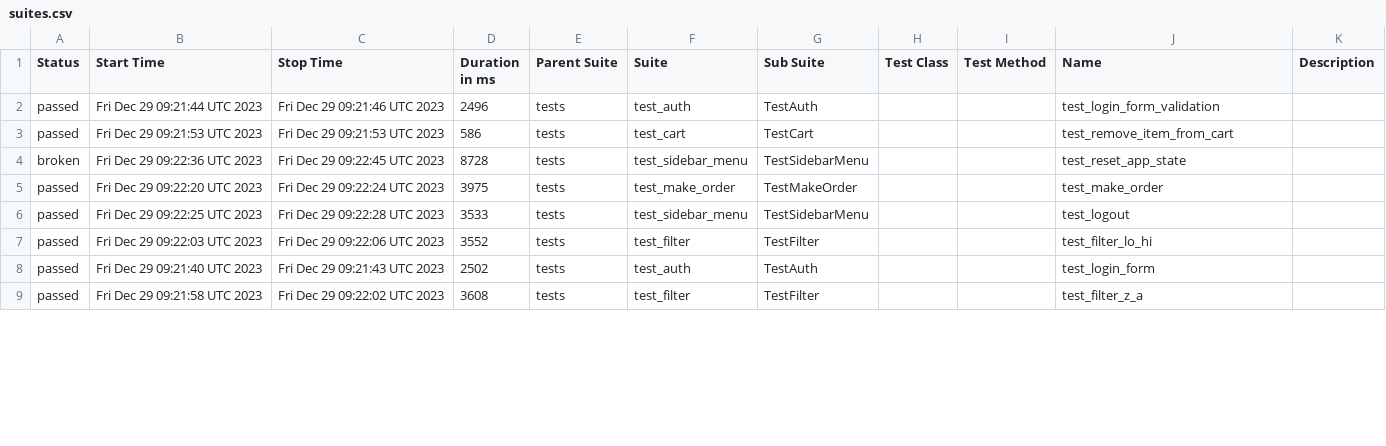
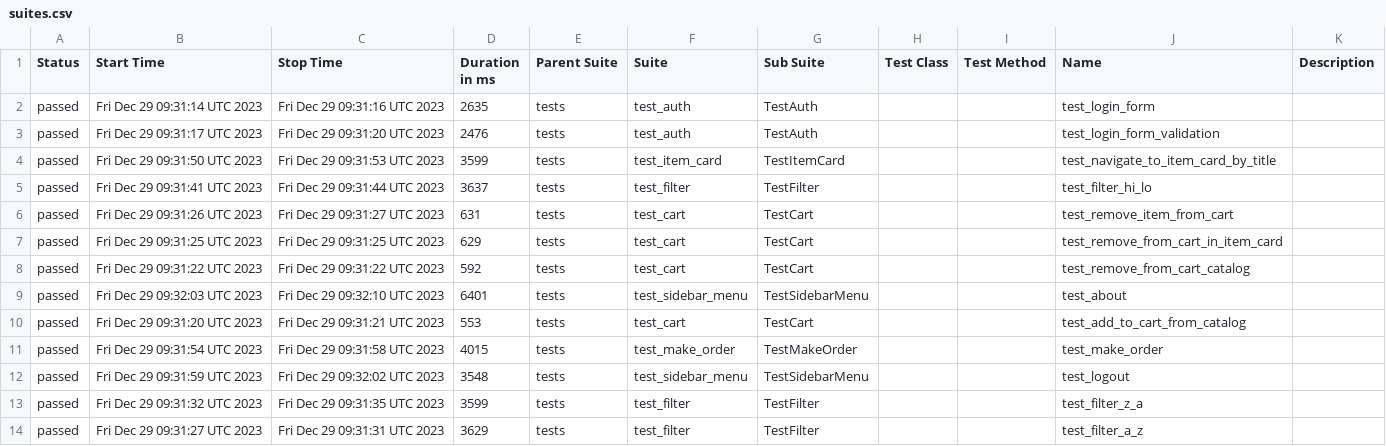
Before and after one commit to mikhalkaGE/RRS7_test_demo, a CSV file: data/suites.csv, drawn as a sheet; only a part is shown; the diff covers the shown part only.

```diff
--- a/data/suites.csv
+++ b/data/suites.csv
@@ -1,9 +1,14 @@
 "Status","Start Time","Stop Time","Duration in ms","Parent Suite","Suite","Sub Suite","Test Class","Test Method","Name","Description"
-"passed","Fri Dec 29 09:21:44 UTC 2023","Fri Dec 29 09:21:46 UTC 2023","2496","tests","test_auth","TestAuth","","","test_login_form_validation",""
-"passed","Fri Dec 29 09:21:53 UTC 2023","Fri Dec 29 09:21:53 UTC 2023","586","tests","test_cart","TestCart","","","test_remove_item_from_cart",""
-"broken","Fri Dec 29 09:22:36 UTC 2023","Fri Dec 29 09:22:45 UTC 2023","8728","tests","test_sidebar_menu","TestSidebarMenu","","","test_reset_app_state",""
-"passed","Fri Dec 29 09:22:20 UTC 2023","Fri Dec 29 09:22:24 UTC 2023","3975","tests","test_make_order","TestMakeOrder","","","test_make_order",""
-"passed","Fri Dec 29 09:22:25 UTC 2023","Fri Dec 29 09:22:28 UTC 2023","3533","tests","test_sidebar_menu","TestSidebarMenu","","","test_logout",""
-"passed","Fri Dec 29 09:22:03 UTC 2023","Fri Dec 29 09:22:06 UTC 2023","3552","tests","test_filter","TestFilter","","","test_filter_lo_hi",""
-"passed","Fri Dec 29 09:21:40 UTC 2023","Fri Dec 29 09:21:43 UTC 2023","2502","tests","test_auth","TestAuth","","","test_login_form",""
-"passed","Fri Dec 29 09:21:58 UTC 2023","Fri Dec 29 09:22:02 UTC 2023","3608","tests","test_filter","TestFilter","","","test_filter_z_a",""
+"passed","Fri Dec 29 09:31:14 UTC 2023","Fri Dec 29 09:31:16 UTC 2023","2635","tests","test_auth","TestAuth","","","test_login_form",""
+"passed","Fri Dec 29 09:31:17 UTC 2023","Fri Dec 29 09:31:20 UTC 2023","2476","tests","test_auth","TestAuth","","","test_login_form_validation",""
+"passed","Fri Dec 29 09:31:50 UTC 2023","Fri Dec 29 09:31:53 UTC 2023","3599","tests","test_item_card","TestItemCard","","","test_navigate_to_item_card_by_title",""
+"passed","Fri Dec 29 09:31:41 UTC 2023","Fri Dec 29 09:31:44 UTC 2023","3637","tests","test_filter","TestFilter","","","test_filter_hi_lo",""
+"passed","Fri Dec 29 09:31:26 UTC 2023","Fri Dec 29 09:31:27 UTC 2023","631","tests","test_cart","TestCart","","","test_remove_item_from_cart",""
+"passed","Fri Dec 29 09:31:25 UTC 2023","Fri Dec 29 09:31:25 UTC 2023","629","tests","test_cart","TestCart","","","test_remove_from_cart_in_item_card",""
+"passed","Fri Dec 29 09:31:22 UTC 2023","Fri Dec 29 09:31:22 UTC 2023","592","tests","test_cart","TestCart","","","test_remove_from_cart_catalog",""
+"passed","Fri Dec 29 09:32:03 UTC 2023","Fri Dec 29 09:32:10 UTC 2023","6401","tests","test_sidebar_menu","TestSidebarMenu","","","test_about",""
+"passed","Fri Dec 29 09:31:20 UTC 2023","Fri Dec 29 09:31:21 UTC 2023","553","tests","test_cart","TestCart","","","test_add_to_cart_from_catalog",""
+"passed","Fri Dec 29 09:31:54 UTC 2023","Fri Dec 29 09:31:58 UTC 2023","4015","tests","test_make_order","TestMakeOrder","","","test_make_order",""
+"passed","Fri Dec 29 09:31:59 UTC 2023","Fri Dec 29 09:32:02 UTC 2023","3548","tests","test_sidebar_menu","TestSidebarMenu","","","test_logout",""
+"passed","Fri Dec 29 09:31:32 UTC 2023","Fri Dec 29 09:31:35 UTC 2023","3599","tests","test_filter","TestFilter","","","test_filter_z_a",""
+"passed","Fri Dec 29 09:31:27 UTC 2023","Fri Dec 29 09:31:31 UTC 2023","3629","tests","test_filter","TestFilter","","","test_filter_a_z",""
```
Also changed, not shown: 5 removed rows and 15 edited cells elsewhere in this file, 49 other files.
